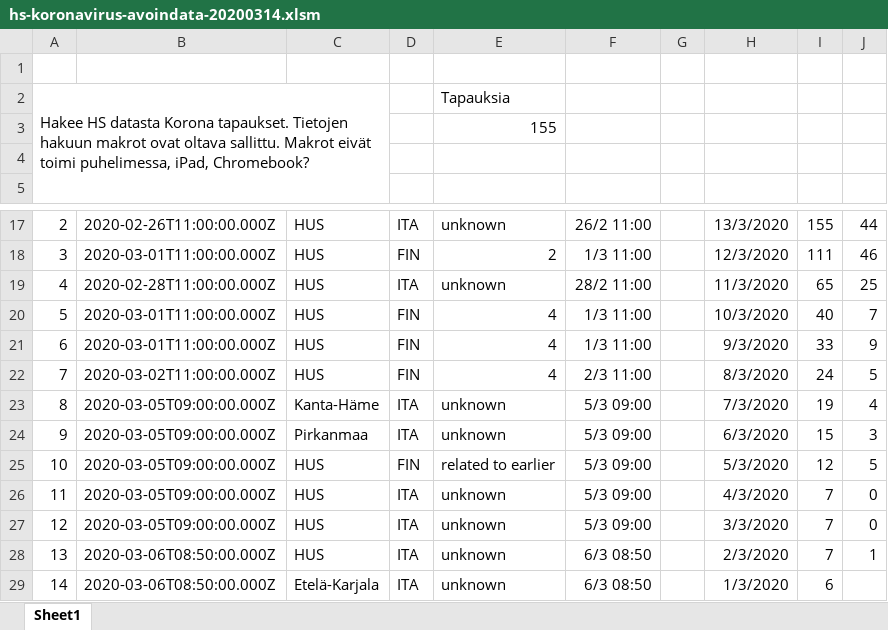
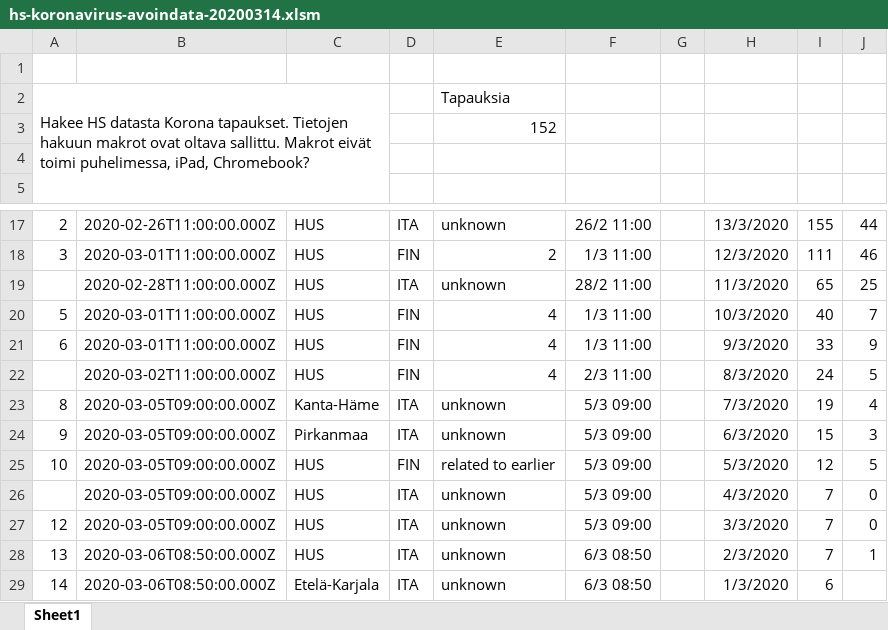
Before and after one commit to jussivirkkala/Excel, an Excel workbook: hs-koronavirus-avoindata-20200314.xlsm, sheet Sheet1, drawn as a sheet; only a part is shown, gaps mark what is left out; values as stored, in another font and other column widths than the file's, no borders; charts and pictures not drawn; the diff names each change by its address in the sheet, - before the commit and + after, or states it on an @@ line.

Commit message:
Add files via upload

```diff
--- a/hs-koronavirus-avoindata-20200314.xlsm (sheet Sheet1)
+++ b/hs-koronavirus-avoindata-20200314.xlsm (sheet Sheet1)
-E3: 155
+E3: 152
-A19: 4
+A19: (empty)
-A22: 7
+A22: (empty)
-A26: 11
+A26: (empty)
```
